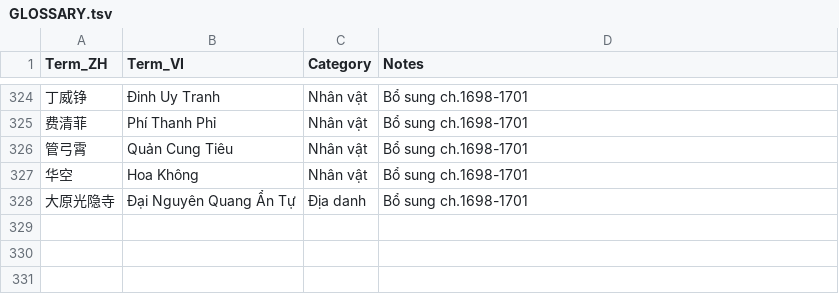
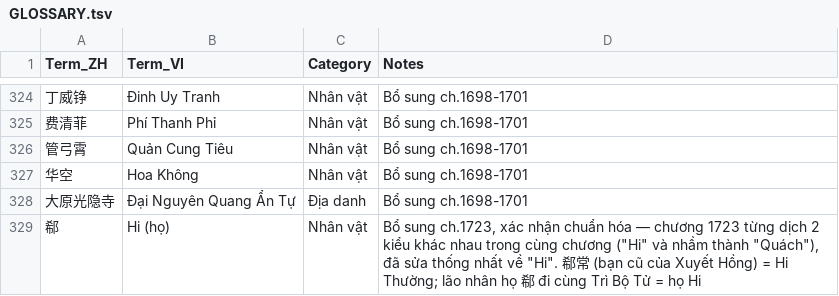
Before and after one commit to phuythanh/truyen-ma-phap-cong-nghiep, a TSV file: memo/GLOSSARY.tsv, drawn as a sheet; only a part is shown, gaps mark what is left out; the diff names each change by its address in the sheet, - before the commit and + after, or states it on an @@ line.

Commit message:
fix(dich): sửa lỗi nhất quán tên riêng trong chương 1723 (đối chiếu lại với nguồn vừa phục hồi)
- "Đường Đao" -> "Thang Đao Sơn" (đúng theo GLOSSARY.tsv đã chuẩn hóa, tránh nhầm 镗刀山)
- Họ nhân vật 郗: thống nhất về "Hi" (trước đó dịch 2 kiểu khác nhau "Hi" và "Quách" trong cùng chương), bổ sung tên đầy đủ "Hi Thường" cho 郗常
- Sửa loại ngoặc 『大离书』 về đúng 『』 thay vì 【】 để khớp nguồn
- Thêm entry "郗" vào GLOSSARY.tsv để tránh lặp lỗi

```diff
--- a/memo/GLOSSARY.tsv
+++ b/memo/GLOSSARY.tsv
+row 329: 郗 | Hi (họ) | Nhân vật | Bổ sung ch.1723, xác nhận chuẩn hóa — chương 1723 từng dịch 2 kiểu khác nhau trong cùng chương ("Hi" và nhầm thành "Quách"), đã sửa thống nhất về "Hi". 郗常 (bạn cũ của Xuyết Hồng) = Hi Thường; lão nhân họ 郗 đi cùng Trì Bộ Tử = họ Hi
```
Also changed, not shown: scratchpad/qa_output.csv, 1 other file.
